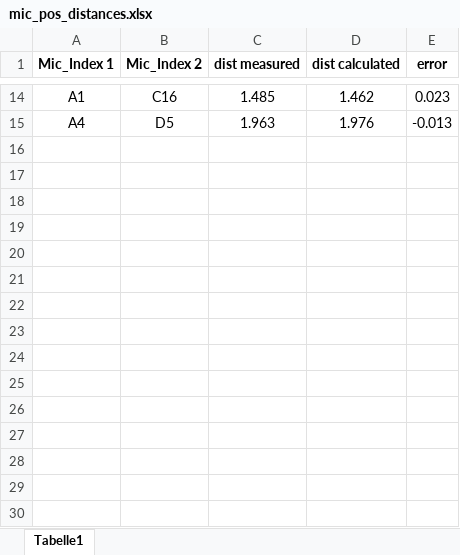
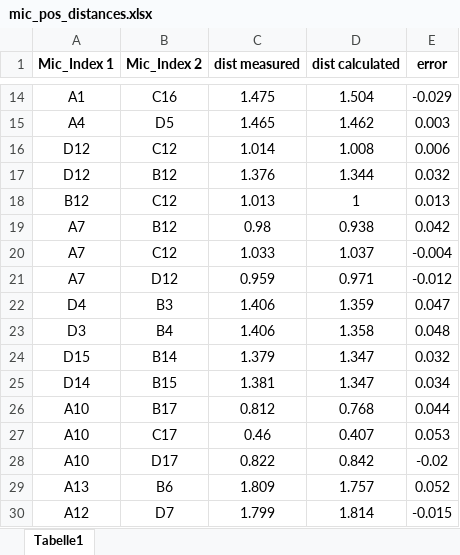
Before and after one commit to Floloffel/Bassoon2425, an Excel workbook: mic_positions/data/mic_pos_distances.xlsx, sheet Tabelle1, drawn as a sheet; only a part is shown, gaps mark what is left out; values as stored, in another font and other column widths than the file's, no borders; conditional formats not drawn; the diff covers the shown part only; the diff names each change by its address in the sheet, - before the commit and + after, or states it on an @@ line.

```diff
--- a/mic_positions/data/mic_pos_distances.xlsx (sheet Tabelle1)
+++ b/mic_positions/data/mic_pos_distances.xlsx (sheet Tabelle1)
-C14 (dist measured): 1.485
+C14 (dist measured): 1.475
-D14 (dist calculated): 1.462
+D14 (dist calculated): 1.504
-E14 (error): 0.023
+E14 (error): -0.029
-C15 (dist measured): 1.963
+C15 (dist measured): 1.465
-D15 (dist calculated): 1.976
+D15 (dist calculated): 1.462
-E15 (error): -0.013
+E15 (error): 0.003
+row 16: D12 | C12 | 1.014 | 1.008 | 0.006
+row 17: D12 | B12 | 1.376 | 1.344 | 0.032
+row 18: B12 | C12 | 1.013 | 1 | 0.013
+row 19: A7 | B12 | 0.98 | 0.938 | 0.042
+row 20: A7 | C12 | 1.033 | 1.037 | -0.004
+row 21: A7 | D12 | 0.959 | 0.971 | -0.012
+row 22: D4 | B3 | 1.406 | 1.359 | 0.047
+row 23: D3 | B4 | 1.406 | 1.358 | 0.048
+row 24: D15 | B14 | 1.379 | 1.347 | 0.032
+row 25: D14 | B15 | 1.381 | 1.347 | 0.034
+row 26: A10 | B17 | 0.812 | 0.768 | 0.044
+row 27: A10 | C17 | 0.46 | 0.407 | 0.053
+row 28: A10 | D17 | 0.822 | 0.842 | -0.02
+row 29: A13 | B6 | 1.809 | 1.757 | 0.052
+row 30: A12 | D7 | 1.799 | 1.814 | -0.015
```
Also changed, not shown: 31 edited cells elsewhere in this sheet, mic_positions/data/3d_measured_coords.xlsx, mic_positions/data/patch_plan.xlsx, 6 other files.
